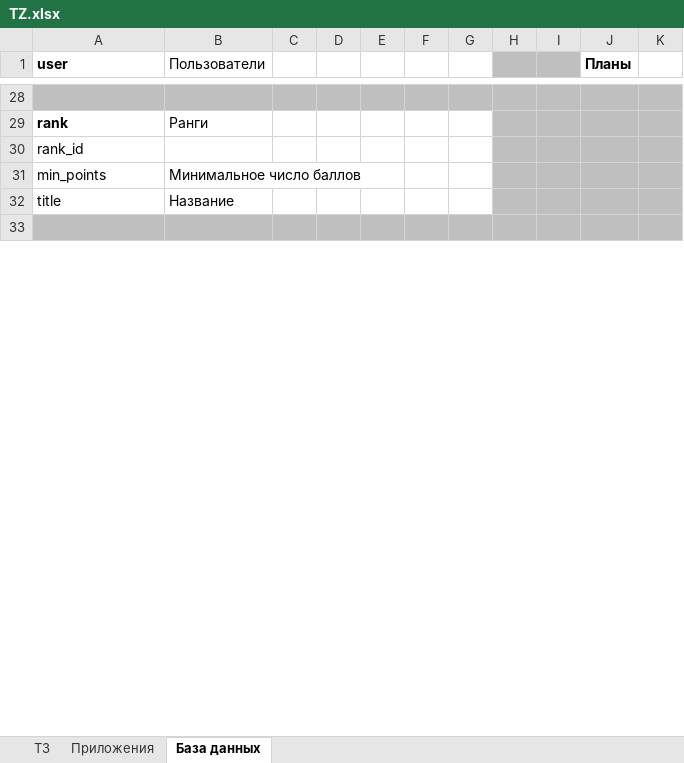
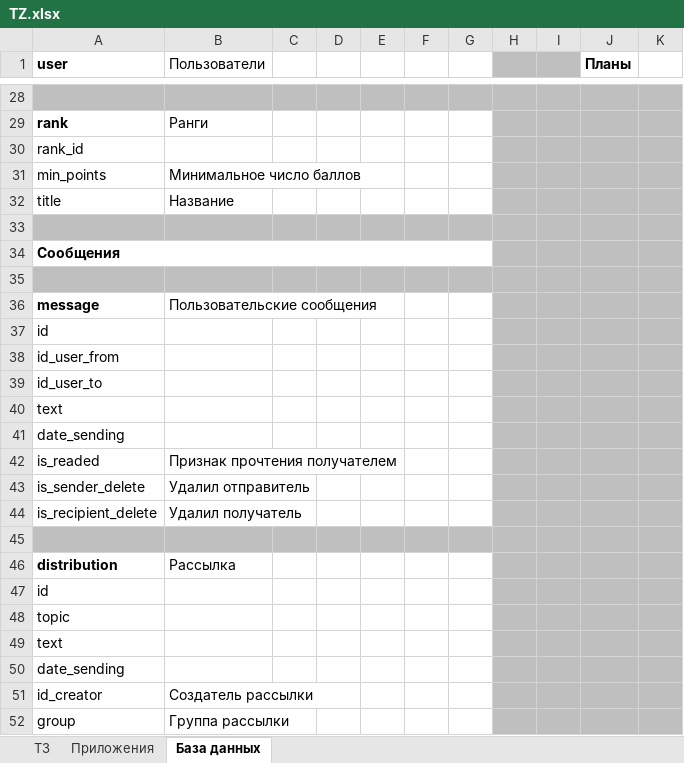
Before and after one commit to kly-da/translations, an Excel workbook: doc/TZ.xlsx, sheet База данных, drawn as a sheet; only a part is shown, gaps mark what is left out; values as stored, in another font and other column widths than the file's, no borders; the diff covers the shown part only; the diff names each change by its address in the sheet, - before the commit and + after, or states it on an @@ line.

```diff
--- a/doc/TZ.xlsx (sheet База данных)
+++ b/doc/TZ.xlsx (sheet База данных)
+row 34: Сообщения
+row 35: (empty)
+row 36: message | Пользовательские сообщения
+row 37: id
+row 38: id_user_from
+row 39: id_user_to
+row 40: text
+row 41: date_sending
+row 42: is_readed | Признак прочтения получателем
+row 43: is_sender_delete | Удалил отправитель
+row 44: is_recipient_delete | Удалил получатель
+row 45: (empty)
+row 46: distribution | Рассылка
+row 47: id
+row 48: topic
+row 49: text
+row 50: date_sending
+row 51: id_creator | Создатель рассылки
+row 52: group | Группа рассылки
```
Also changed, not shown: 46 added rows elsewhere in this sheet.
